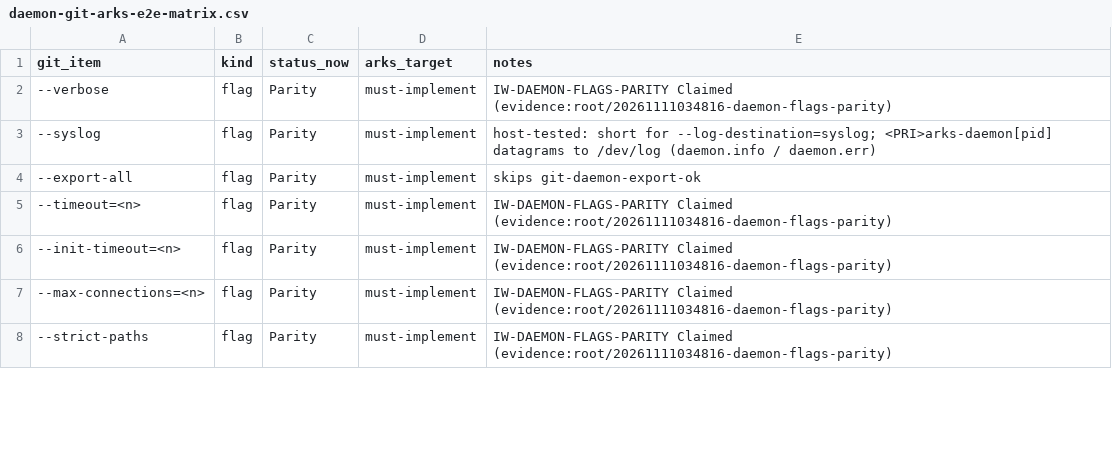
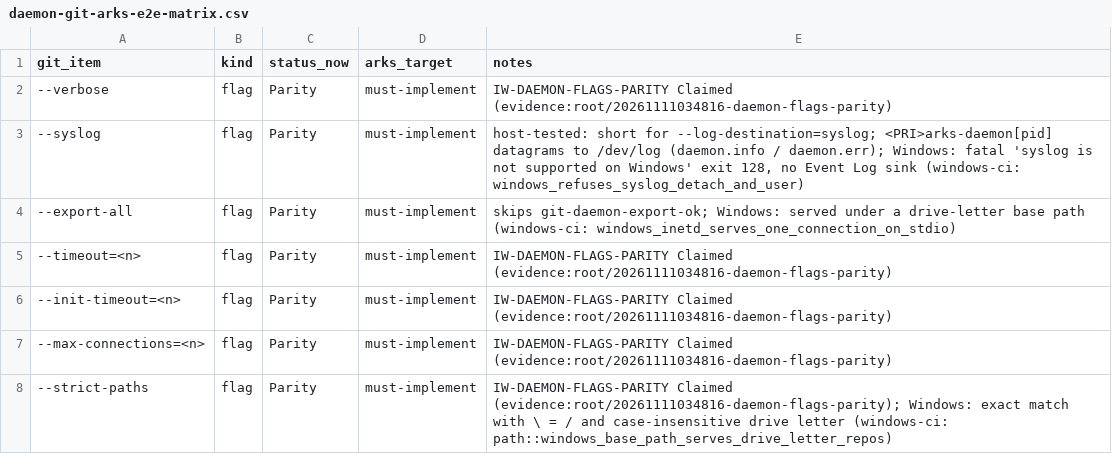
Before and after one commit to modootoday/arks, a CSV file: verify/matrices/daemon-git-arks-e2e-matrix.csv, drawn as a sheet; only a part is shown; the diff covers the shown part only.

Commit message:
docs(verify): record Windows behaviour on the daemon matrix rows

```diff
--- a/verify/matrices/daemon-git-arks-e2e-matrix.csv
+++ b/verify/matrices/daemon-git-arks-e2e-matrix.csv
@@ -2,4 +2,4 @@
 "--verbose","flag","Parity","must-implement","IW-DAEMON-FLAGS-PARITY Claimed (evidence:root/20261111034816-daemon-flags-parity)"
-"--syslog","flag","Parity","must-implement","host-tested: short for --log-destination=syslog; <PRI>arks-daemon[pid] datagrams to /dev/log (daemon.info / daemon.err)"
-"--export-all","flag","Parity","must-implement","skips git-daemon-export-ok"
+"--syslog","flag","Parity","must-implement","host-tested: short for --log-destination=syslog; <PRI>arks-daemon[pid] datagrams to /dev/log (daemon.info / daemon.err); Windows: fatal 'syslog is not supported on Windows' exit 128, no Event Log sink (windows-ci: windows_refuses_syslog_detach_and_user)"
+"--export-all","flag","Parity","must-implement","skips git-daemon-export-ok; Windows: served under a drive-letter base path (windows-ci: windows_inetd_serves_one_connection_on_stdio)"
 "--timeout=<n>","flag","Parity","must-implement","IW-DAEMON-FLAGS-PARITY Claimed (evidence:root/20261111034816-daemon-flags-parity)"
@@ -7,2 +7,2 @@
 "--max-connections=<n>","flag","Parity","must-implement","IW-DAEMON-FLAGS-PARITY Claimed (evidence:root/20261111034816-daemon-flags-parity)"
-"--strict-paths","flag","Parity","must-implement","IW-DAEMON-FLAGS-PARITY Claimed (evidence:root/20261111034816-daemon-flags-parity)"
+"--strict-paths","flag","Parity","must-implement","IW-DAEMON-FLAGS-PARITY Claimed (evidence:root/20261111034816-daemon-flags-parity); Windows: exact match with \ = / and case-insensitive drive letter (windows-ci: path::windows_base_path_serves_drive_letter_repos)"
```
Also changed, not shown: 9 edited cells elsewhere in this file.
